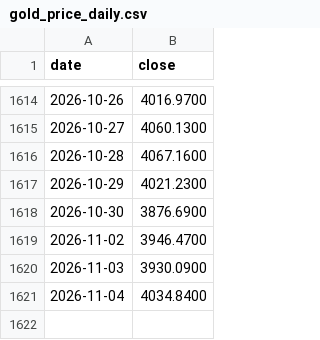
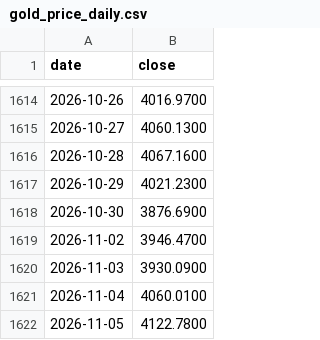
Before and after one commit to tang1273880952-dotcom/bond-timing, a CSV file: data/gold_price_daily.csv, drawn as a sheet; only a part is shown, gaps mark what is left out.

```diff
--- a/data/gold_price_daily.csv
+++ b/data/gold_price_daily.csv
@@ -1620,2 +1620,3 @@ date,close
 2026-11-03,3930.0900
-2026-11-04,4034.8400
+2026-11-04,4060.0100
+2026-11-05,4122.7800
```
Also changed, not shown: 6 other files.
